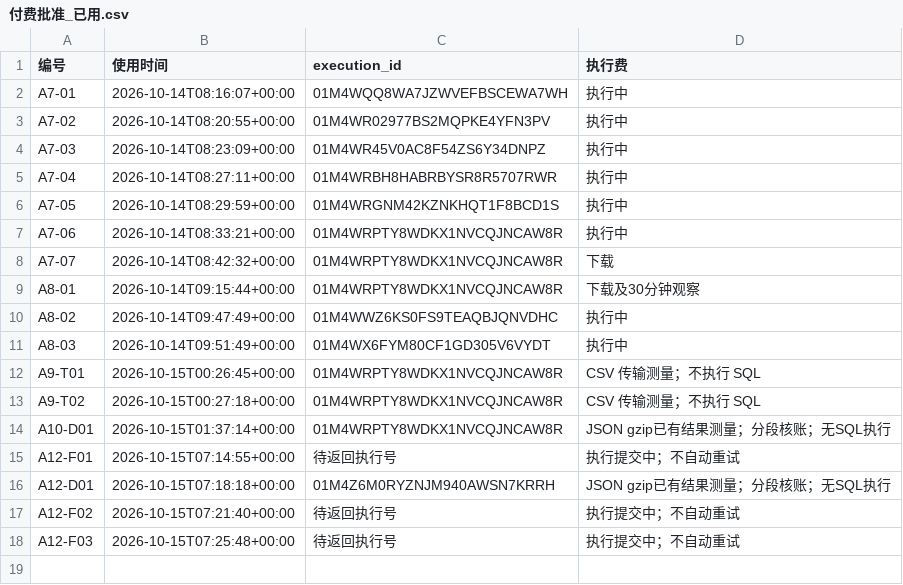
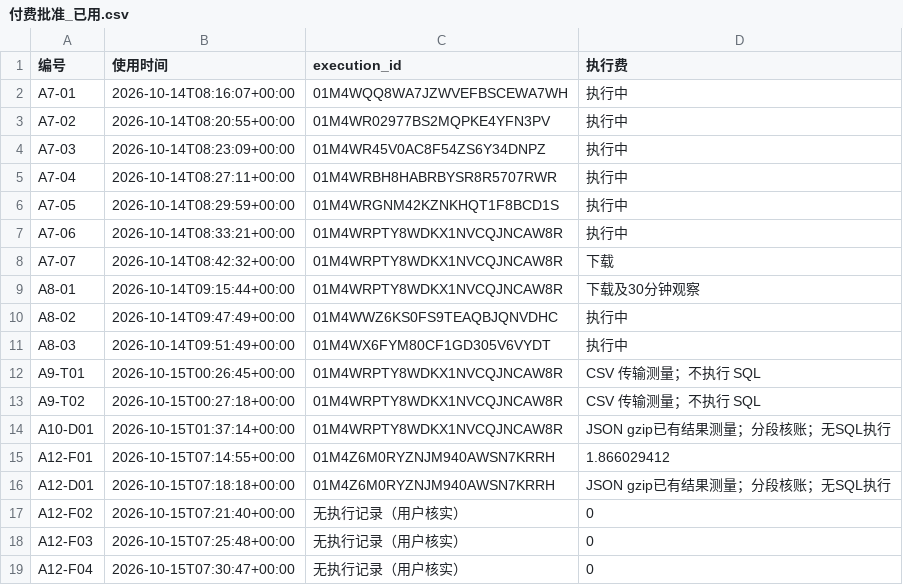
Before and after one commit to wypppp/crypto, a CSV file: RT/1_实验/pump全程_钱流向谁完整账_DQ-43/runs/付费批准_已用.csv, drawn as a sheet.

```diff
--- a/RT/1_实验/pump全程_钱流向谁完整账_DQ-43/runs/付费批准_已用.csv
+++ b/RT/1_实验/pump全程_钱流向谁完整账_DQ-43/runs/付费批准_已用.csv
@@ -14,5 +14,6 @@ A9-T02,2026-10-15T00:27:18+00:00,01M4WRPTY8WDKX1NVCQJNCAW8R,CSV 传输测量；
 A10-D01,2026-10-15T01:37:14+00:00,01M4WRPTY8WDKX1NVCQJNCAW8R,JSON gzip已有结果测量；分段核账；无SQL执行
-A12-F01,2026-10-15T07:14:55+00:00,待返回执行号,执行提交中；不自动重试
+A12-F01,2026-10-15T07:14:55+00:00,01M4Z6M0RYZNJM940AWSN7KRRH,1.866029412
 A12-D01,2026-10-15T07:18:18+00:00,01M4Z6M0RYZNJM940AWSN7KRRH,JSON gzip已有结果测量；分段核账；无SQL执行
-A12-F02,2026-10-15T07:21:40+00:00,待返回执行号,执行提交中；不自动重试
-A12-F03,2026-10-15T07:25:48+00:00,待返回执行号,执行提交中；不自动重试
+A12-F02,2026-10-15T07:21:40+00:00,无执行记录（用户核实）,0
+A12-F03,2026-10-15T07:25:48+00:00,无执行记录（用户核实）,0
+A12-F04,2026-10-15T07:30:47+00:00,无执行记录（用户核实）,0
```
Also changed, not shown: RT/1_实验/pump全程_钱流向谁完整账_DQ-43/runs/付费实耗.csv, RT/1_实验/pump全程_钱流向谁完整账_DQ-43/runs/付费执行状态.csv, 15 other files.
